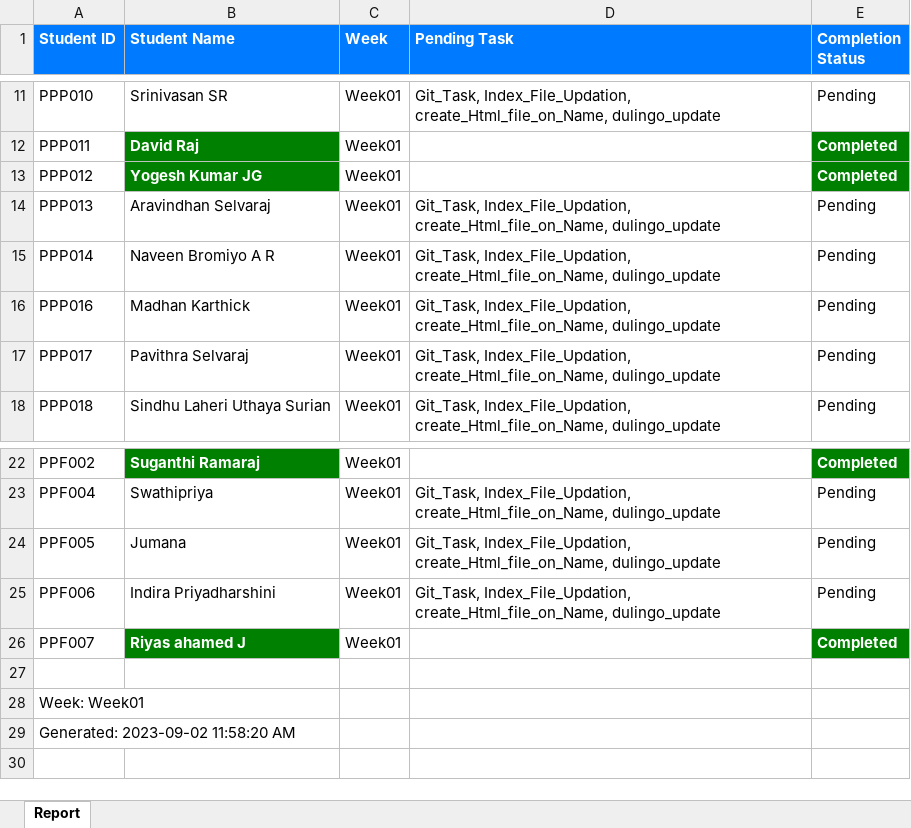
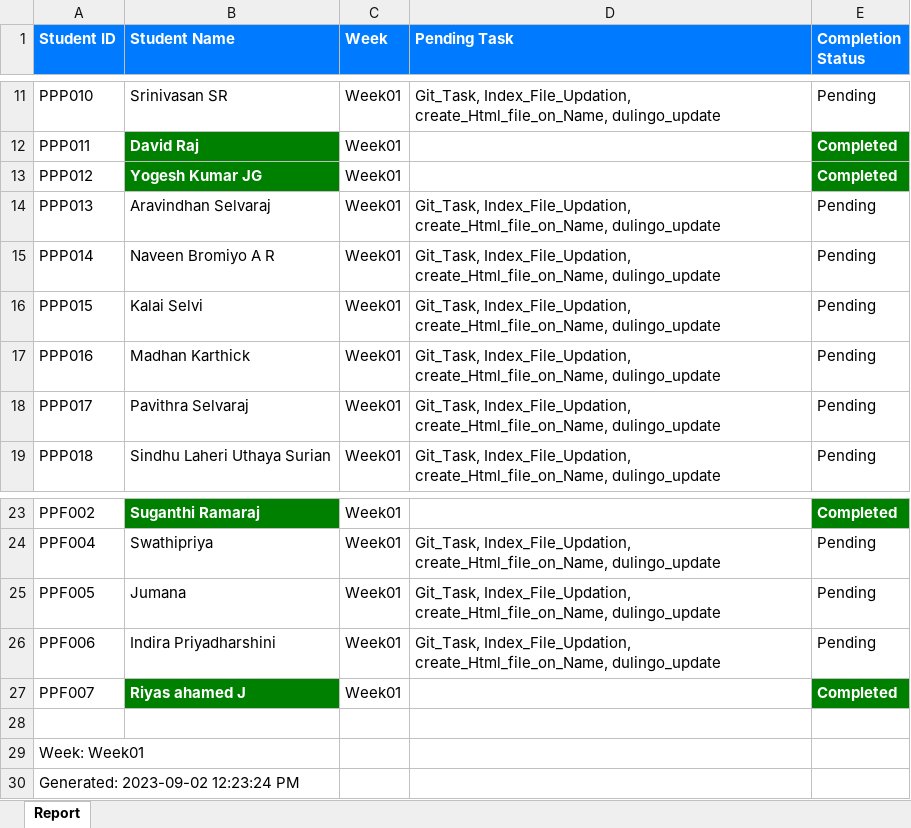
Before and after one commit to NeejaViju/StudentsReport, an Excel workbook: Week01_report.xlsx, sheet Report, drawn as a sheet; only a part is shown, gaps mark what is left out; values as stored, in another font and other column widths than the file's, no borders; addresses are those after the commit; the diff names each change by its address in the sheet, - before the commit and + after, or states it on an @@ line.

```diff
--- a/Week01_report.xlsx (sheet Report)
+++ b/Week01_report.xlsx (sheet Report)
+row 16: PPP015 | Kalai Selvi | Week01 | Git_Task, Index_File_Updation, create_Html_file_on_Name, dulingo_update | Pending
-A30 (Student ID): Generated: 2023-09-02 11:58:20 AM
+A30 (Student ID): Generated: 2023-09-02 12:23:24 PM
```
Also changed, not shown: Week02_report.xlsx, 2 other files.
